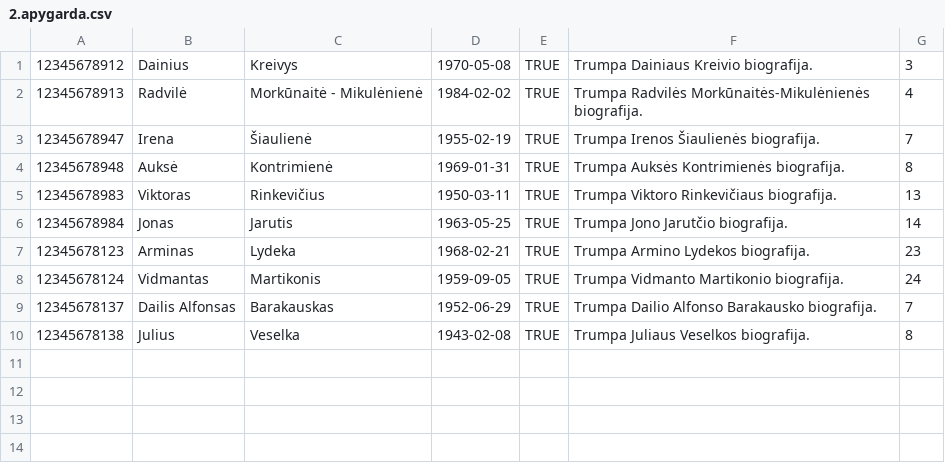
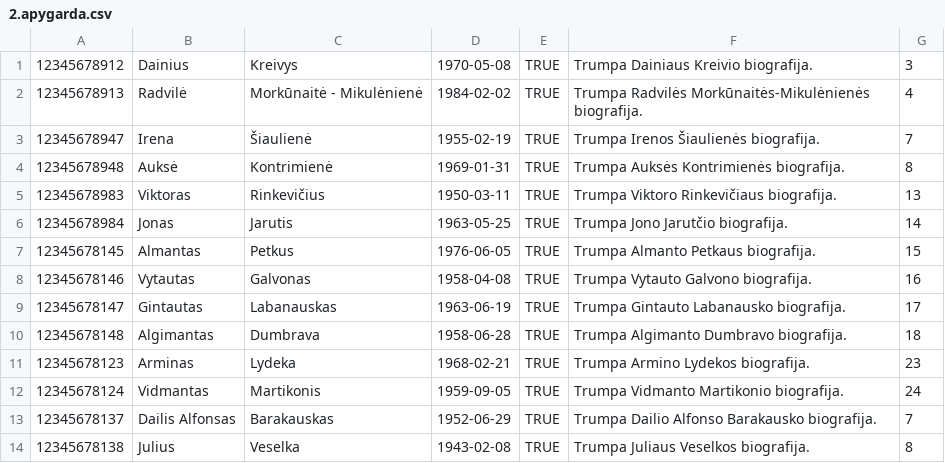
Before and after one commit to matas-g/Rinkimu-IS_RiBRIS, a CSV file: example CSV files/2.apygarda.csv, drawn as a sheet.

```diff
--- a/example CSV files/2.apygarda.csv
+++ b/example CSV files/2.apygarda.csv
@@ -6,2 +6,6 @@
 12345678984,Jonas,Jarutis,1963-05-25,TRUE,Trumpa Jono Jarutčio biografija.,14
+12345678145,Almantas,Petkus,1976-06-05,TRUE,Trumpa Almanto Petkaus biografija.,15
+12345678146,Vytautas,Galvonas,1958-04-08,TRUE,Trumpa Vytauto Galvono biografija.,16
+12345678147,Gintautas,Labanauskas,1963-06-19,TRUE,Trumpa Gintauto Labanausko biografija.,17
+12345678148,Algimantas,Dumbrava,1958-06-28,TRUE,Trumpa Algimanto Dumbravo biografija.,18
 12345678123,Arminas,Lydeka,1968-02-21,TRUE,Trumpa Armino Lydekos biografija.,23
```
Also changed, not shown: example CSV files/1.konservatoriai.csv, example CSV files/2.socialdemokratai.csv, 7 other files.
